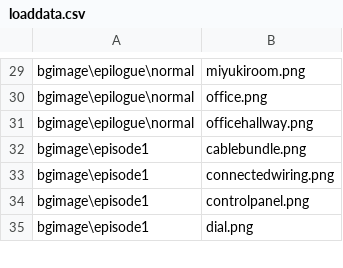
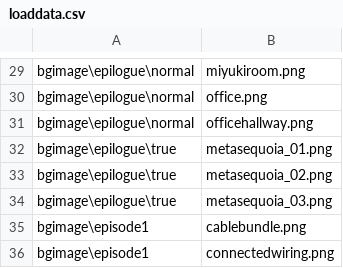
Before and after one commit to kokugomaru/3MoreHertzToUnison, a CSV file: data/others/plugin/loading/data/loaddata.csv, drawn as a sheet; only a part is shown, gaps mark what is left out; the shorter side is filled out with more unchanged rows.

```diff
--- a/data/others/plugin/loading/data/loaddata.csv
+++ b/data/others/plugin/loading/data/loaddata.csv
@@ -31,2 +31,5 @@ bgimage\epilogue\normal,office.png
 bgimage\epilogue\normal,officehallway.png
+bgimage\epilogue\true,metasequoia_01.png
+bgimage\epilogue\true,metasequoia_02.png
+bgimage\epilogue\true,metasequoia_03.png
 bgimage\episode1,cablebundle.png
```
Also changed, not shown: 14 other files.
